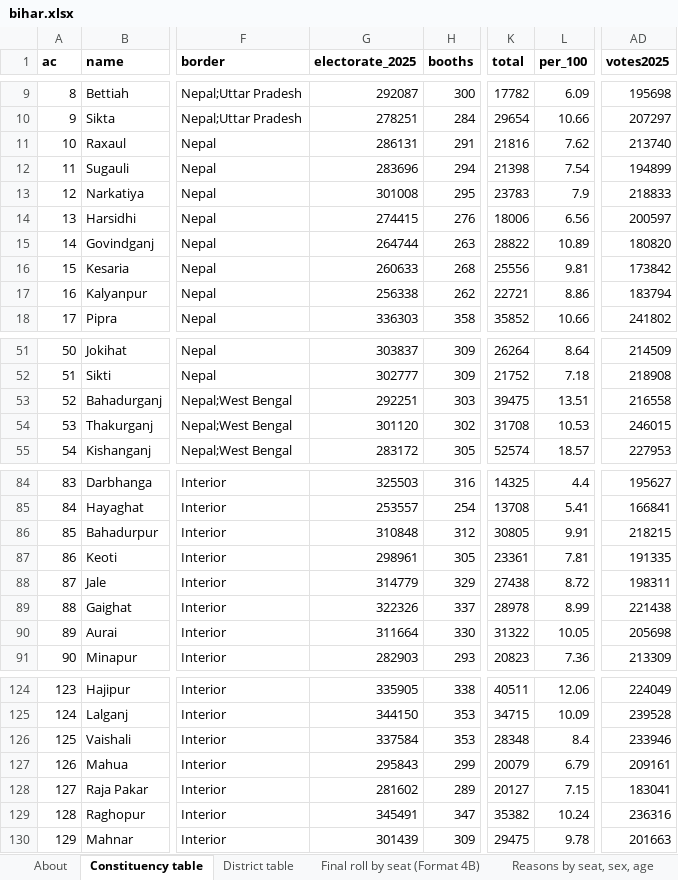
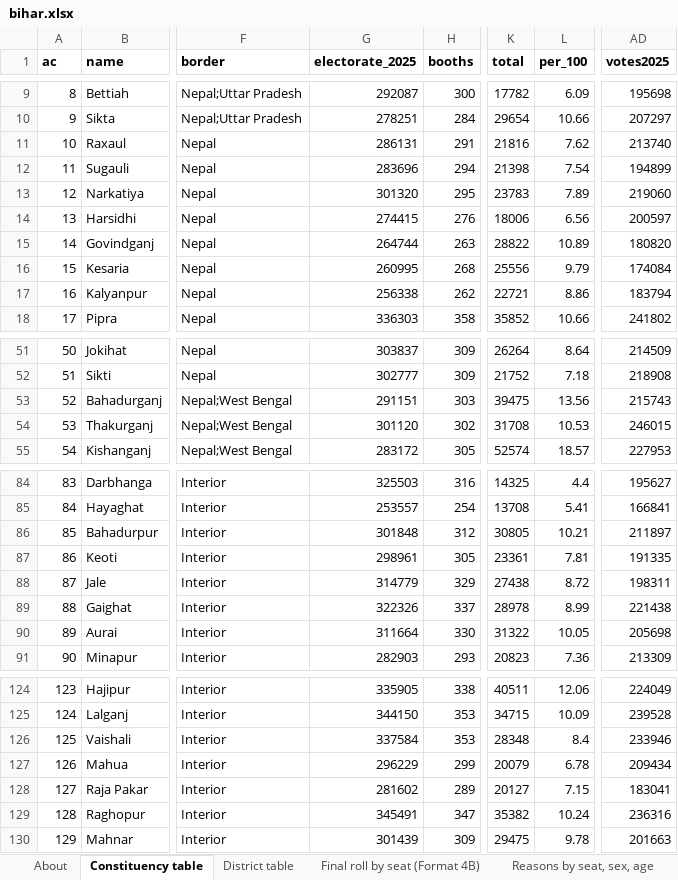
Before and after one commit to Varnasr/INDIA-DATA, an Excel workbook: downloads/bihar.xlsx, sheet Constituency table, drawn as a sheet; only a part is shown, gaps mark what is left out; values as stored, in another font and other column widths than the file's, no borders; the diff names each change by its address in the sheet, - before the commit and + after, or states it on an @@ line.

```diff
--- a/downloads/bihar.xlsx (sheet Constituency table)
+++ b/downloads/bihar.xlsx (sheet Constituency table)
-G13 (electorate_2025): 301008
+G13 (electorate_2025): 301320
-L13 (per_100): 7.9
+L13 (per_100): 7.89
-AD13 (votes2025): 218833
+AD13 (votes2025): 219060
-G16 (electorate_2025): 260633
+G16 (electorate_2025): 260995
-L16 (per_100): 9.81
+L16 (per_100): 9.79
-AD16 (votes2025): 173842
+AD16 (votes2025): 174084
-G53 (electorate_2025): 292251
+G53 (electorate_2025): 291151
-L53 (per_100): 13.51
+L53 (per_100): 13.56
-AD53 (votes2025): 216558
+AD53 (votes2025): 215743
-G86 (electorate_2025): 310848
+G86 (electorate_2025): 301848
-L86 (per_100): 9.91
+L86 (per_100): 10.21
-AD86 (votes2025): 218215
+AD86 (votes2025): 211897
-G127 (electorate_2025): 295843
+G127 (electorate_2025): 296229
-L127 (per_100): 6.79
+L127 (per_100): 6.78
-AD127 (votes2025): 209161
+AD127 (votes2025): 209434
```
Also changed, not shown: sheet District table, sheet Columns, downloads/assam.xlsx, downloads/delhi.xlsx, 48 other files.
